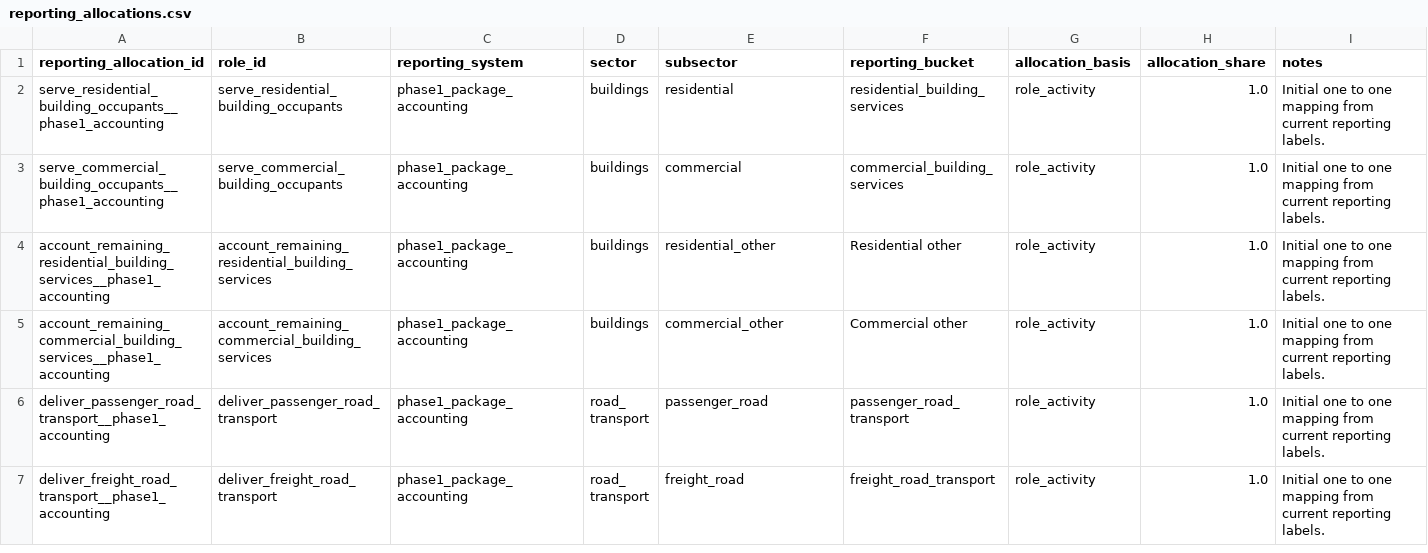
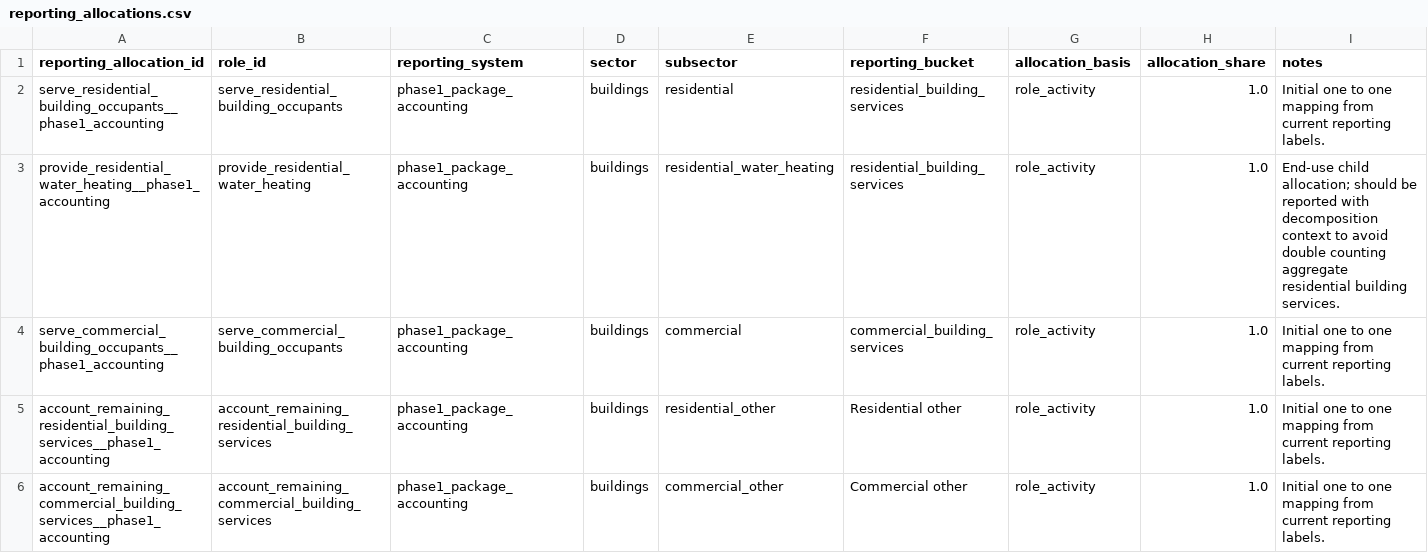
Before and after one commit to austimes/simple-msm, a CSV file: energy_system_representation_library/shared/reporting_allocations.csv, drawn as a sheet; only a part is shown; the shorter side is filled out with more unchanged rows; the diff names each change by its address in the sheet, - before the commit and + after, or states it on an @@ line.

```diff
--- a/energy_system_representation_library/shared/reporting_allocations.csv
+++ b/energy_system_representation_library/shared/reporting_allocations.csv
+row 3: provide_residential_water_heating__phase1_accounting | provide_residential_water_heating | phase1_package_accounting | buildings | residential_water_heating | residential_building_services | role_activity | 1.0 | End-use child allocation; should be reported with decomposition context to avoid double counting aggregate residential building services.
```
Also changed, not shown: energy_system_representation_library/shared/physical_system_nodes.csv, energy_system_representation_library/shared/representations.csv, 17 other files.
